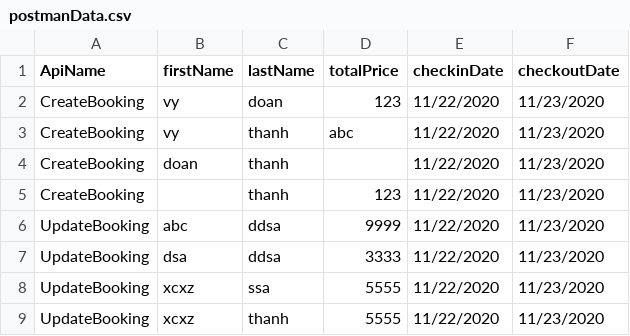
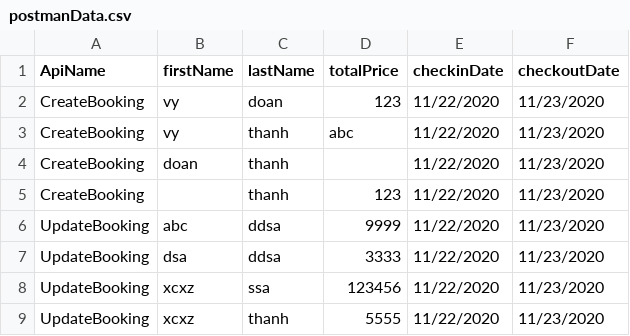
Before and after one commit to thanhvy0301/postman_api, a CSV file: postmanData.csv, drawn as a sheet.

Commit message:
12354

```diff
--- a/postmanData.csv
+++ b/postmanData.csv
@@ -7,3 +7,3 @@ UpdateBooking,abc,ddsa,9999,11/22/2020,11/23/2020
 UpdateBooking,dsa,ddsa,3333,11/22/2020,11/23/2020
-UpdateBooking,xcxz,ssa,5555,11/22/2020,11/23/2020
+UpdateBooking,xcxz,ssa,123456,11/22/2020,11/23/2020
 UpdateBooking,xcxz,thanh,5555,11/22/2020,11/23/2020
```
